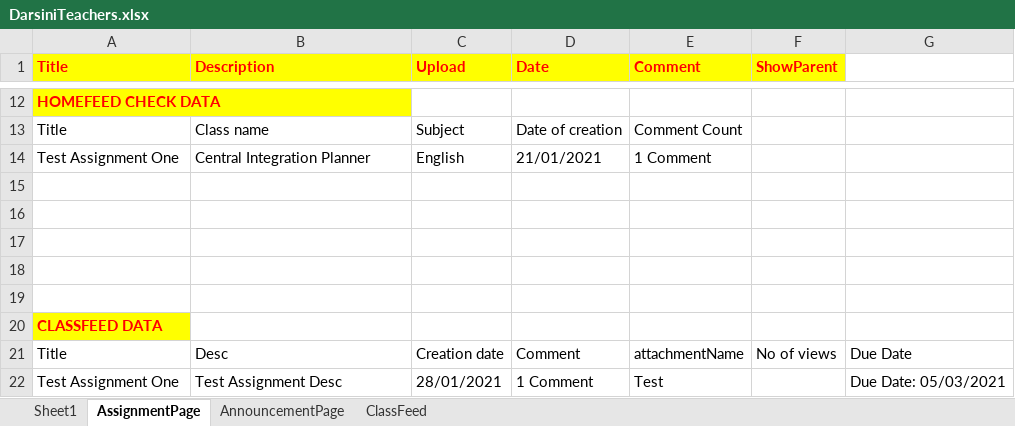
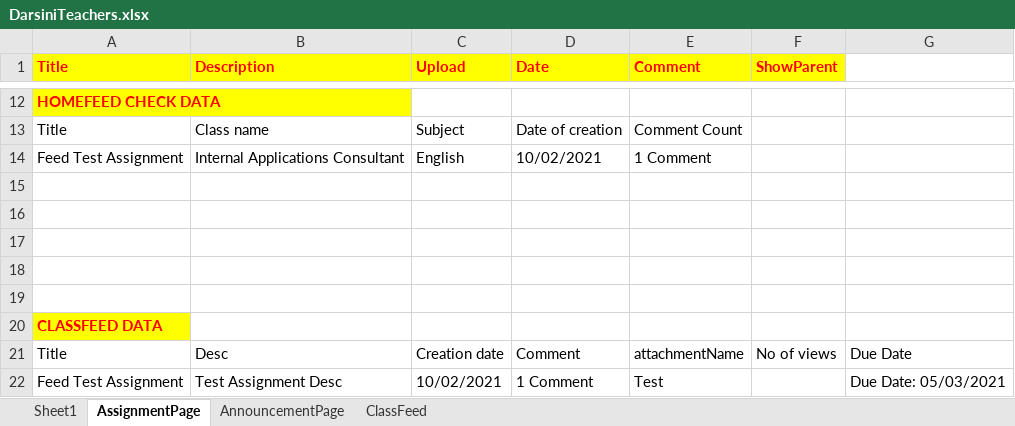
Before and after one commit to Ashwin-Harikrishnan/DarsiniTeachersRepository, an Excel workbook: Excel/DarsiniTeachers.xlsx, sheet AssignmentPage, drawn as a sheet; only a part is shown, gaps mark what is left out; values as stored, in another font and other column widths than the file's, no borders; the diff names each change by its address in the sheet, - before the commit and + after, or states it on an @@ line.

```diff
--- a/Excel/DarsiniTeachers.xlsx (sheet AssignmentPage)
+++ b/Excel/DarsiniTeachers.xlsx (sheet AssignmentPage)
-A14 (Title): Test Assignment One
+A14 (Title): Feed Test Assignment
-B14 (Description): Central Integration Planner
+B14 (Description): Internal Applications Consultant
-D14 (Date): 21/01/2021
+D14 (Date): 10/02/2021
-A22 (Title): Test Assignment One
+A22 (Title): Feed Test Assignment
-C22 (Upload): 28/01/2021
+C22 (Upload): 10/02/2021
```
Also changed, not shown: sheet AnnouncementPage, 33 other files.
